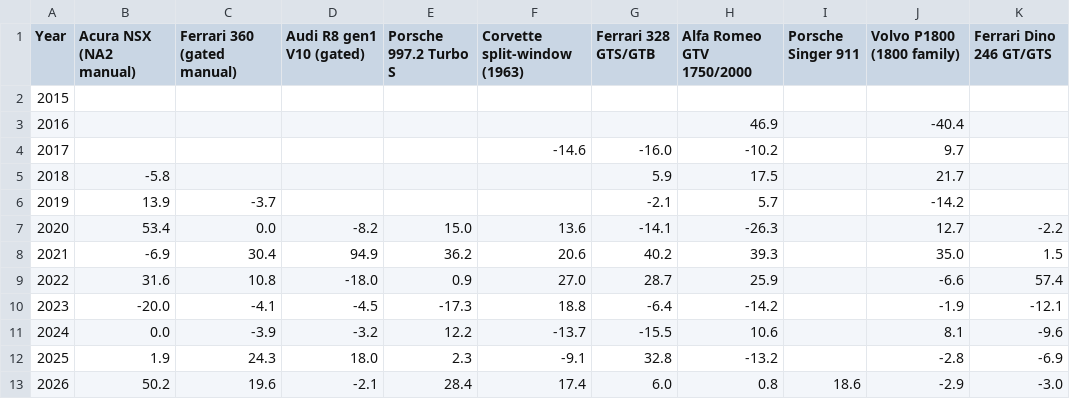
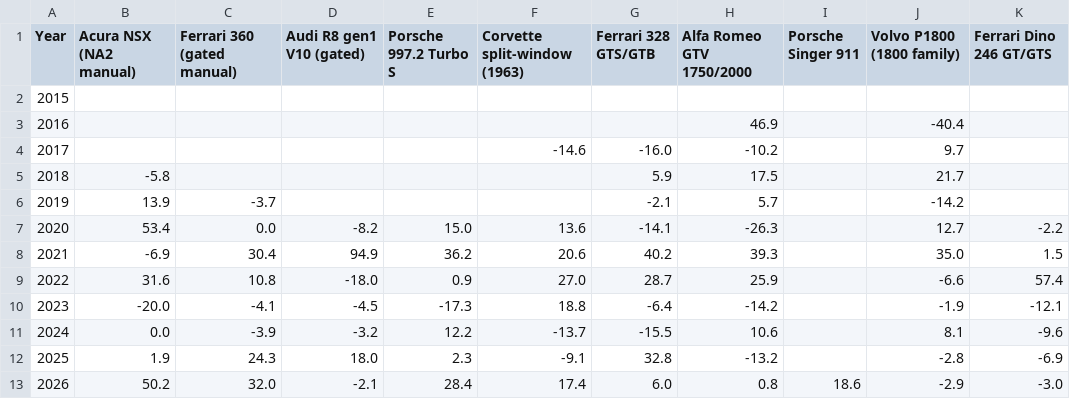
Before and after one commit to hlash99/car-value-tracker, a CSV file: appreciation.csv, drawn as a sheet; only a part is shown; the diff names each change by its address in the sheet, - before the commit and + after, or states it on an @@ line.

```diff
--- a/appreciation.csv
+++ b/appreciation.csv
-C13 (Ferrari 360 (gated manual)): 19.6
+C13 (Ferrari 360 (gated manual)): 32.0
```
Also changed, not shown: 1 other file.
